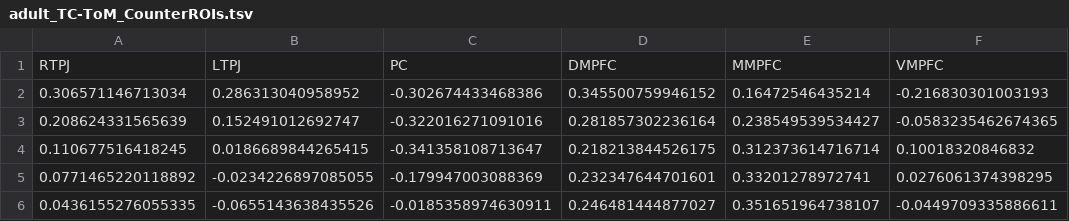
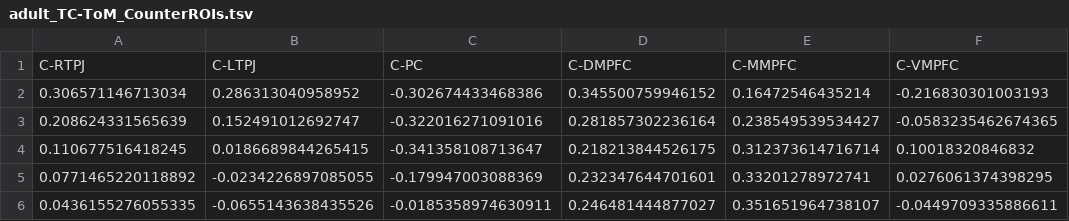
Before and after one commit to hrichardsonlab/fmri-analysis, a TSV file: data/ROI_timecourses/adult_TC-ToM_CounterROIs.tsv, drawn as a sheet; only a part is shown.

```diff
--- a/data/ROI_timecourses/adult_TC-ToM_CounterROIs.tsv
+++ b/data/ROI_timecourses/adult_TC-ToM_CounterROIs.tsv
@@ -1,2 +1,2 @@
-RTPJ	LTPJ	PC	DMPFC	MMPFC	VMPFC
+C-RTPJ	C-LTPJ	C-PC	C-DMPFC	C-MMPFC	C-VMPFC
 0.306571146713034	0.286313040958952	-0.302674433468386	0.345500759946152	0.16472546435214	-0.216830301003193
```
Also changed, not shown: data/ROI_timecourses/adult_TC-Pain_CounterROIs.tsv, data/contrast_files/contrasts.tsv.
